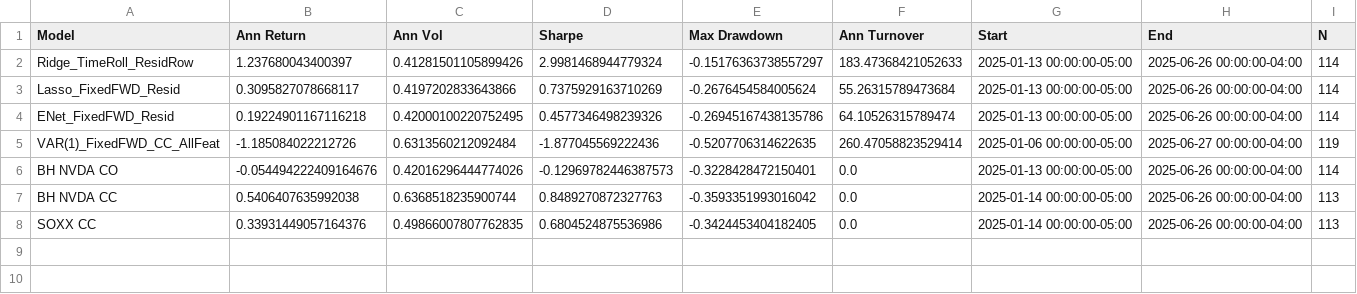
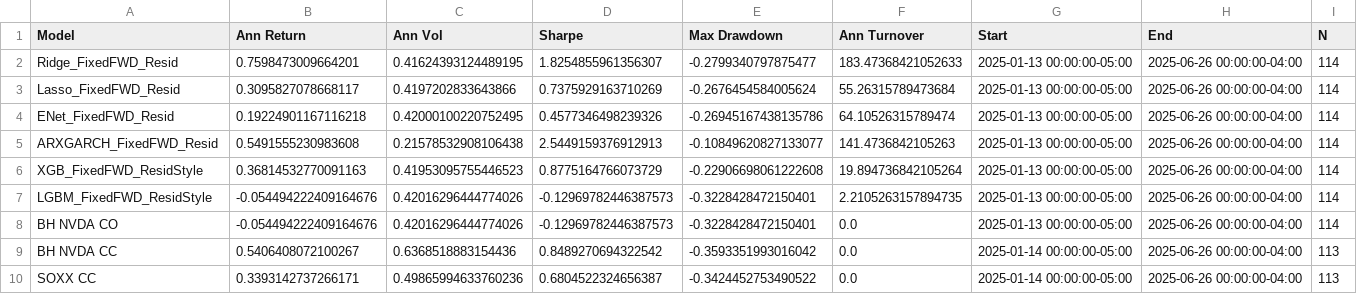
Before and after one commit to JoshuaGloor/dsa5205-project-2, a CSV file: reports/metrics_summary_no_dupes.csv, drawn as a sheet.

```diff
--- a/reports/metrics_summary_no_dupes.csv
+++ b/reports/metrics_summary_no_dupes.csv
@@ -1,8 +1,10 @@
 Model,Ann Return,Ann Vol,Sharpe,Max Drawdown,Ann Turnover,Start,End,N
-Ridge_TimeRoll_ResidRow,1.237680043400397,0.41281501105899426,2.9981468944779324,-0.15176363738557297,183.47368421052633,2025-01-13 00:00:00-05:00,2025-06-26 00:00:00-04:00,114
+Ridge_FixedFWD_Resid,0.7598473009664201,0.41624393124489195,1.8254855961356307,-0.2799340797875477,183.47368421052633,2025-01-13 00:00:00-05:00,2025-06-26 00:00:00-04:00,114
 Lasso_FixedFWD_Resid,0.3095827078668117,0.4197202833643866,0.7375929163710269,-0.2676454584005624,55.26315789473684,2025-01-13 00:00:00-05:00,2025-06-26 00:00:00-04:00,114
 ENet_FixedFWD_Resid,0.19224901167116218,0.42000100220752495,0.4577346498239326,-0.26945167438135786,64.10526315789474,2025-01-13 00:00:00-05:00,2025-06-26 00:00:00-04:00,114
-VAR(1)_FixedFWD_CC_AllFeat,-1.185084022212726,0.6313560212092484,-1.877045569222436,-0.5207706314622635,260.47058823529414,2025-01-06 00:00:00-05:00,2025-06-27 00:00:00-04:00,119
+ARXGARCH_FixedFWD_Resid,0.5491555230983608,0.21578532908106438,2.5449159376912913,-0.10849620827133077,141.4736842105263,2025-01-13 00:00:00-05:00,2025-06-26 00:00:00-04:00,114
+XGB_FixedFWD_ResidStyle,0.36814532770091163,0.41953095755446523,0.8775164766073729,-0.22906698061222608,19.894736842105264,2025-01-13 00:00:00-05:00,2025-06-26 00:00:00-04:00,114
+LGBM_FixedFWD_ResidStyle,-0.054494222409164676,0.42016296444774026,-0.12969782446387573,-0.3228428472150401,2.2105263157894735,2025-01-13 00:00:00-05:00,2025-06-26 00:00:00-04:00,114
 BH NVDA CO,-0.054494222409164676,0.42016296444774026,-0.12969782446387573,-0.3228428472150401,0.0,2025-01-13 00:00:00-05:00,2025-06-26 00:00:00-04:00,114
-BH NVDA CC,0.5406407635992038,0.6368518235900744,0.8489270872327763,-0.3593351993016042,0.0,2025-01-14 00:00:00-05:00,2025-06-26 00:00:00-04:00,113
-SOXX CC,0.33931449057164376,0.49866007807762835,0.6804524875536986,-0.3424453404182405,0.0,2025-01-14 00:00:00-05:00,2025-06-26 00:00:00-04:00,113
+BH NVDA CC,0.5406408072100267,0.6368518883154436,0.8489270694322542,-0.3593351993016042,0.0,2025-01-14 00:00:00-05:00,2025-06-26 00:00:00-04:00,113
+SOXX CC,0.3393142737266171,0.49865994633760236,0.6804522324656387,-0.3424452753490522,0.0,2025-01-14 00:00:00-05:00,2025-06-26 00:00:00-04:00,113
```
Also changed, not shown: reports/ARXGARCH_FixedFWD_Resid_wf.csv, reports/ENet_FixedFWD_Resid_wf.csv, 9 other files.
